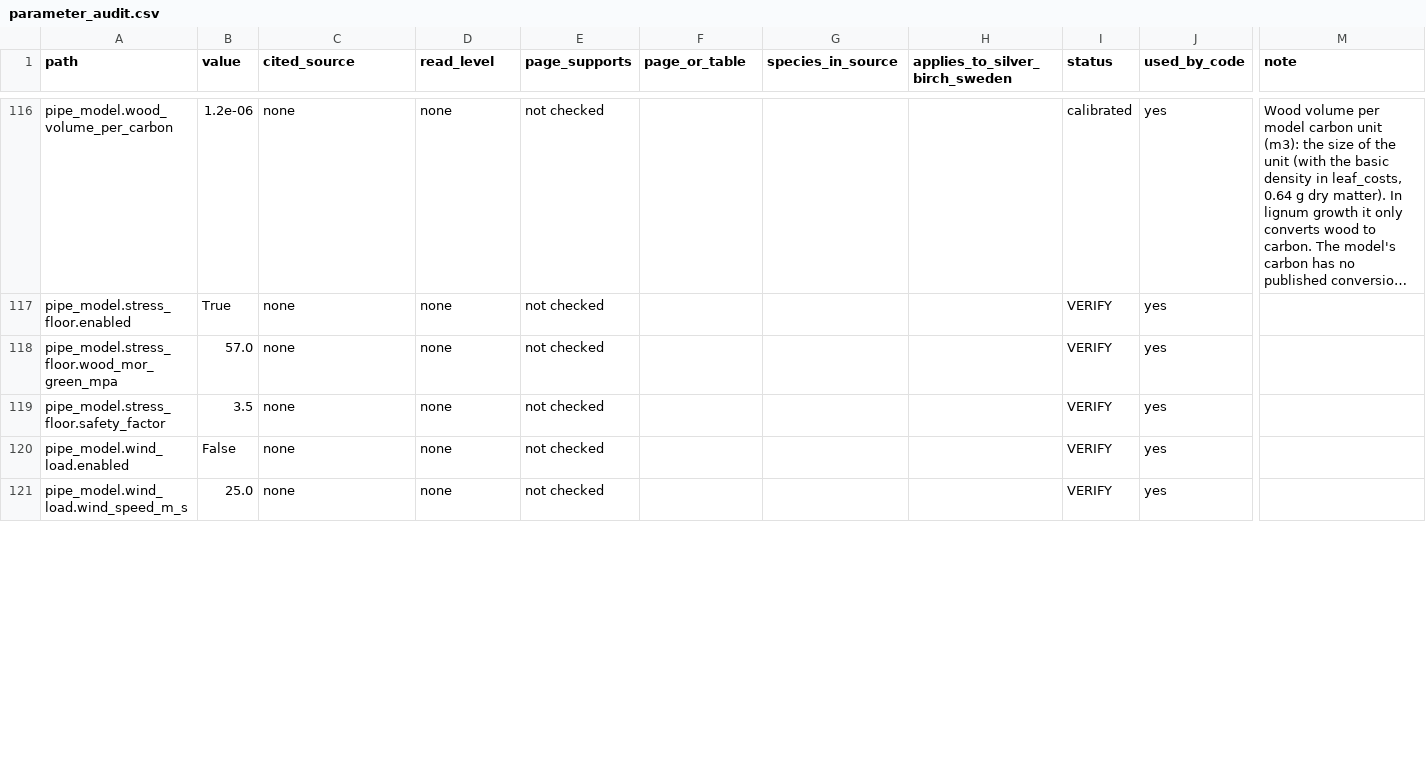
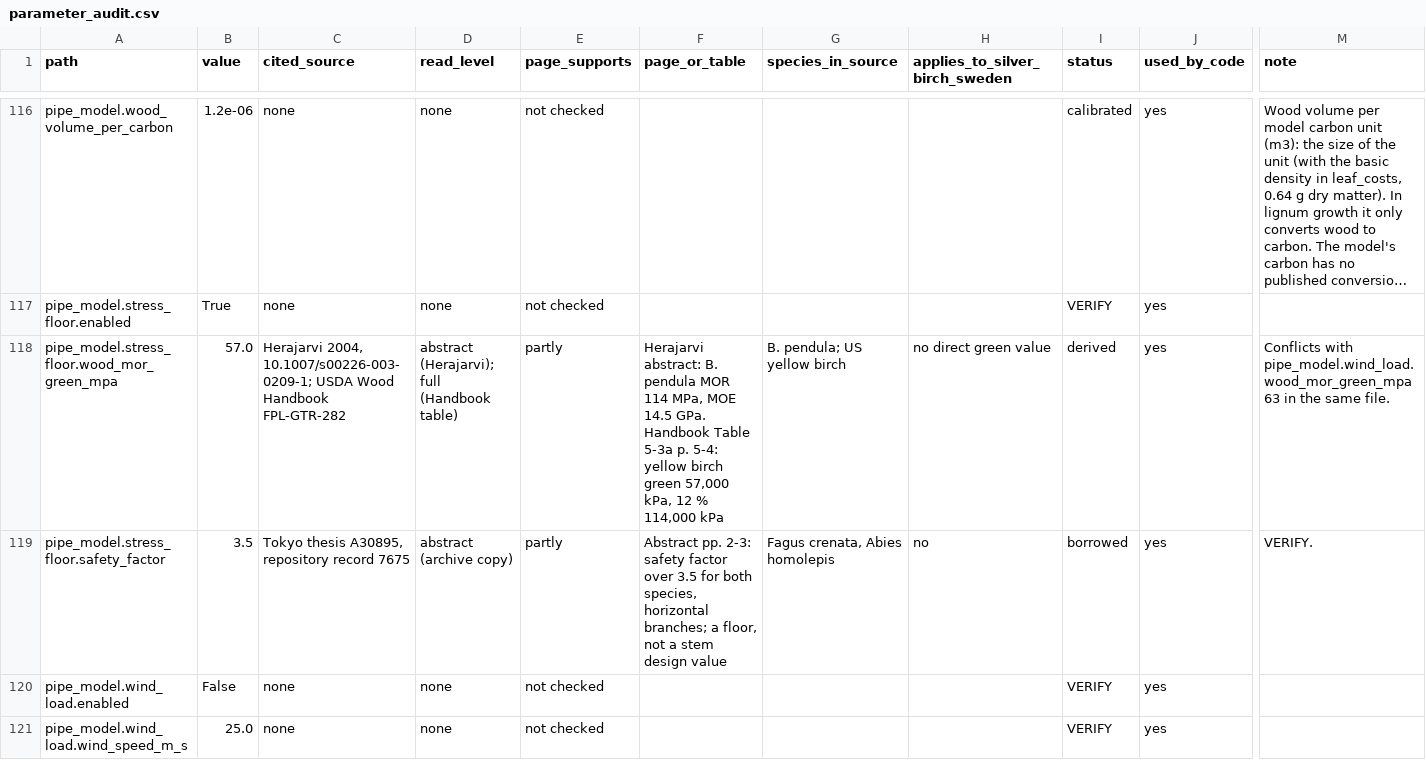
Before and after one commit to rar-file/cambium, a CSV file: reports/parameter_audit.csv, drawn as a sheet; only a part is shown, gaps mark what is left out; long unchanged cells end in …; the diff covers the shown part only; the diff names each change by its address in the sheet, - before the commit and + after, or states it on an @@ line.

```diff
--- a/reports/parameter_audit.csv
+++ b/reports/parameter_audit.csv
-C118 (cited_source): none
+C118 (cited_source): Herajarvi 2004, 10.1007/s00226-003-0209-1; USDA Wood Handbook FPL-GTR-282
-D118 (read_level): none
+D118 (read_level): abstract (Herajarvi); full (Handbook table)
-E118:E119 (page_supports): not checked
+E118:E119 (page_supports): partly
-F118 (page_or_table): (empty)
+F118 (page_or_table): Herajarvi abstract: B. pendula MOR 114 MPa, MOE 14.5 GPa. Handbook Table 5-3a p. 5-4: yellow birch green 57,000 kPa, 12 % 114,000 kPa
-G118 (species_in_source): (empty)
+G118 (species_in_source): B. pendula; US yellow birch
-H118 (applies_to_silver_birch_sweden): (empty)
+H118 (applies_to_silver_birch_sweden): no direct green value
-I118 (status): VERIFY
+I118 (status): derived
-M118 (note): (empty)
+M118 (note): Conflicts with pipe_model.wind_load.wood_mor_green_mpa 63 in the same file.
-C119 (cited_source): none
+C119 (cited_source): Tokyo thesis A30895, repository record 7675
-D119 (read_level): none
+D119 (read_level): abstract (archive copy)
-F119 (page_or_table): (empty)
+F119 (page_or_table): Abstract pp. 2-3: safety factor over 3.5 for both species, horizontal branches; a floor, not a stem design value
-G119 (species_in_source): (empty)
+G119 (species_in_source): Fagus crenata, Abies homolepis
-H119 (applies_to_silver_birch_sweden): (empty)
+H119 (applies_to_silver_birch_sweden): no
-I119 (status): VERIFY
+I119 (status): borrowed
-M119 (note): (empty)
+M119 (note): VERIFY.
```
Also changed, not shown: 182 edited cells elsewhere in this file, 3 other files.
